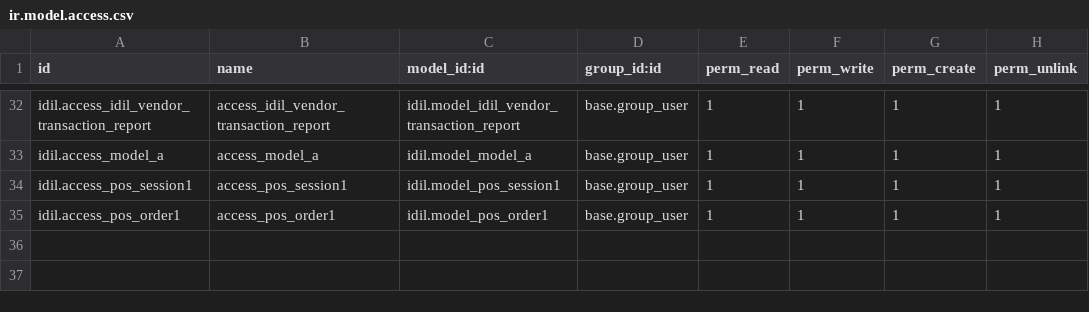
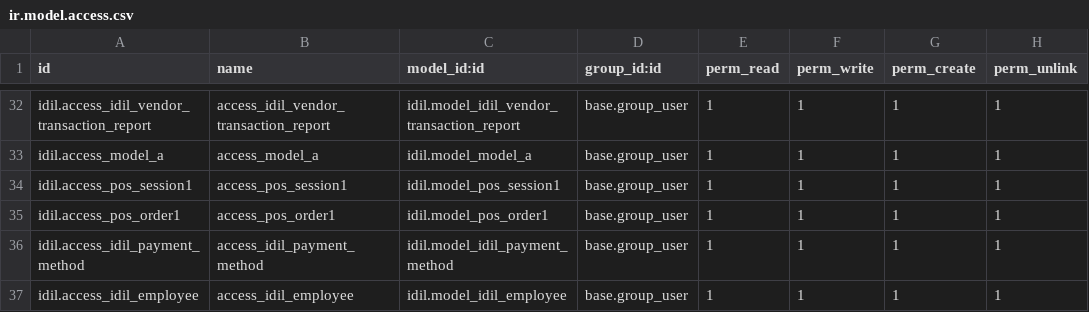
Before and after one commit to Ayuubi/uatidil, a CSV file: Idil_addons/idil/security/ir.model.access.csv, drawn as a sheet; only a part is shown, gaps mark what is left out.

Commit message:
Update as of 27 june include default data model confi models and POS corrections.

```diff
--- a/Idil_addons/idil/security/ir.model.access.csv
+++ b/Idil_addons/idil/security/ir.model.access.csv
@@ -35 +35,3 @@ idil.access_pos_session1,access_pos_session1,idil.model_pos_session1,base.group_
 idil.access_pos_order1,access_pos_order1,idil.model_pos_order1,base.group_user,1,1,1,1
+idil.access_idil_payment_method,access_idil_payment_method,idil.model_idil_payment_method,base.group_user,1,1,1,1
+idil.access_idil_employee,access_idil_employee,idil.model_idil_employee,base.group_user,1,1,1,1
```
Also changed, not shown: 19 other files.
